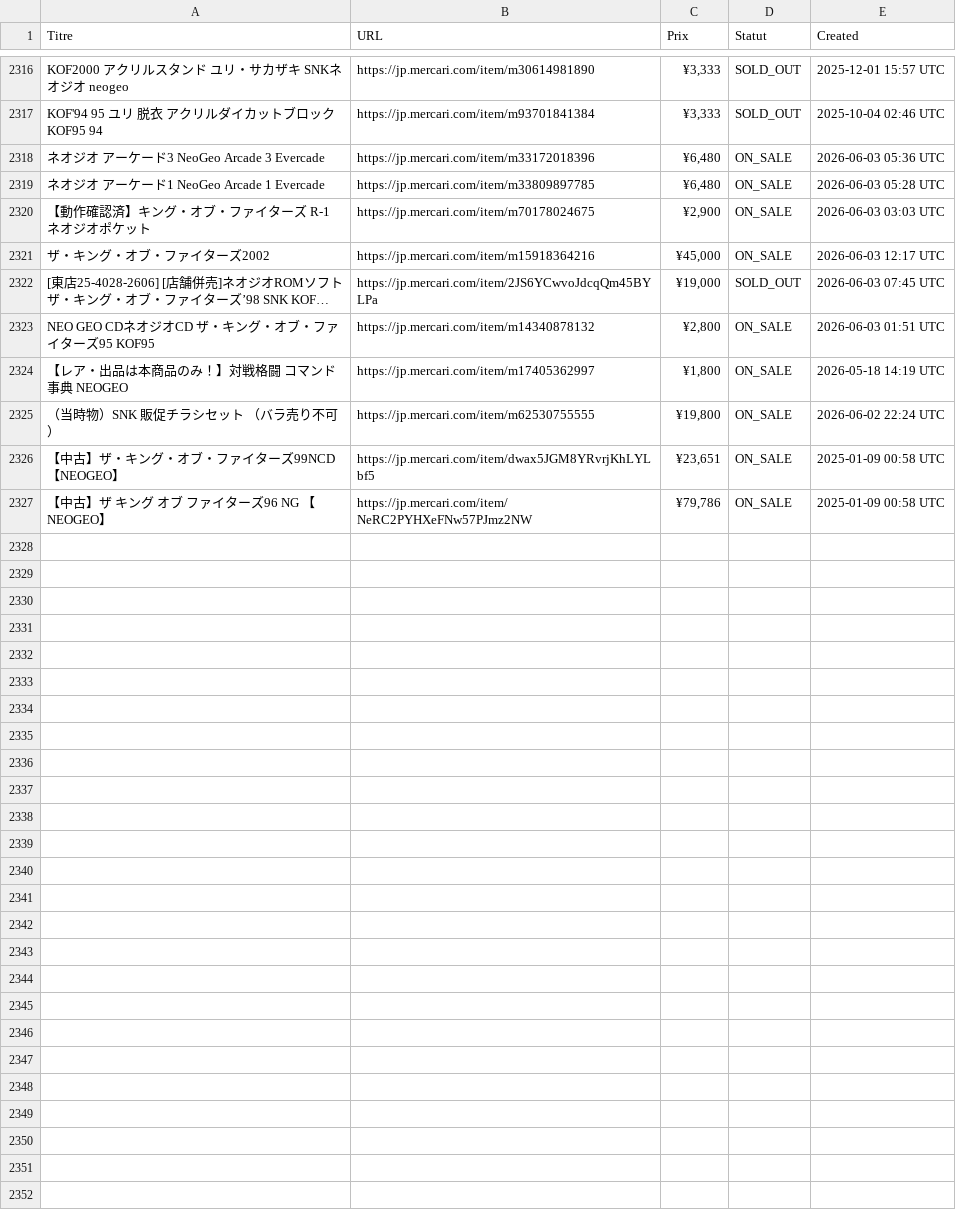
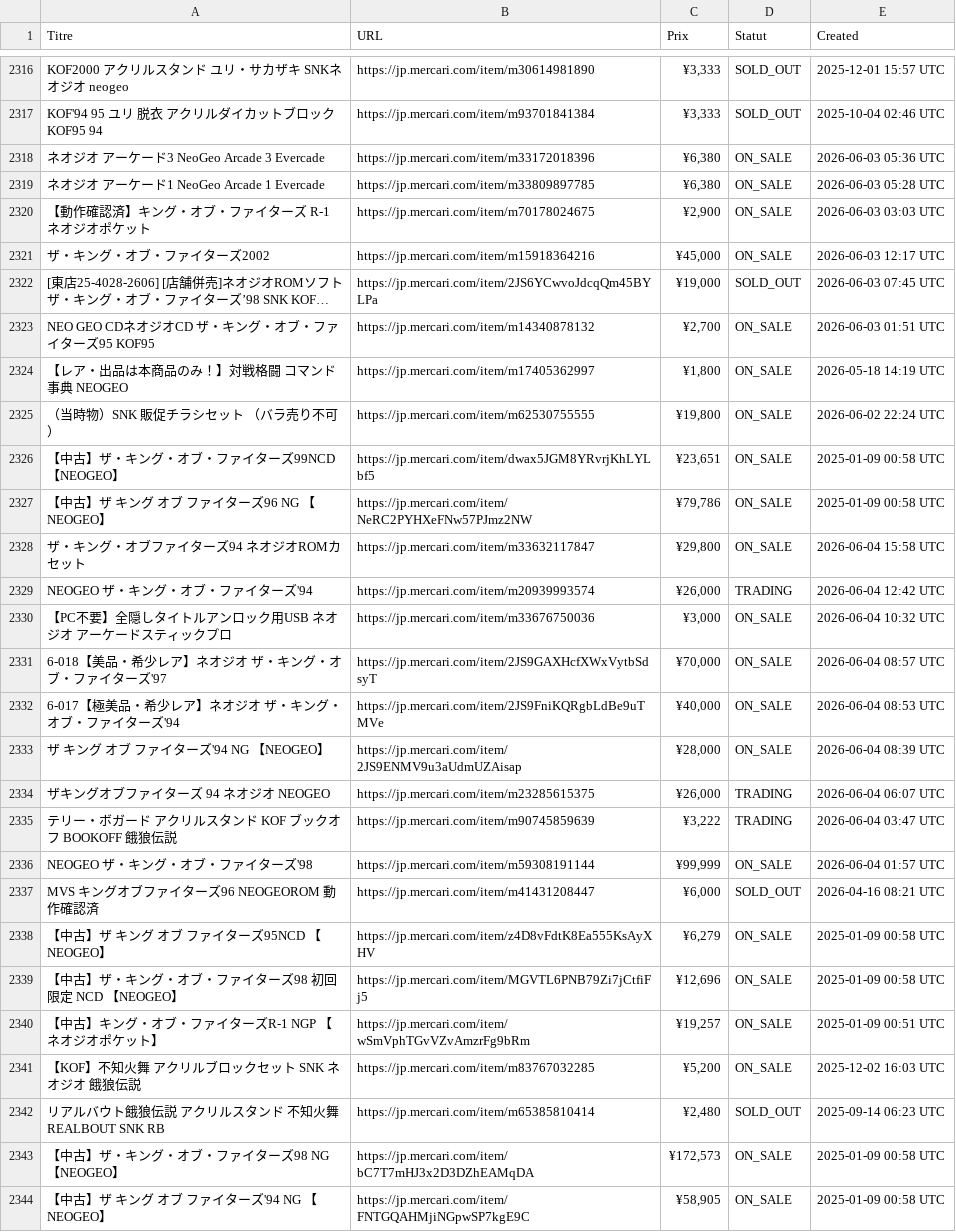
Before and after one commit to ltupin/stats-aes, a CSV file: data/raw/kof_mercari.csv, drawn as a sheet; only a part is shown, gaps mark what is left out; long unchanged cells end in …; the diff covers the shown part only; the diff names each change by its address in the sheet, - before the commit and + after, or states it on an @@ line.

```diff
--- a/data/raw/kof_mercari.csv
+++ b/data/raw/kof_mercari.csv
-C2318:C2319 (Prix): ¥6,480
+C2318:C2319 (Prix): ¥6,380
-C2323 (Prix): ¥2,800
+C2323 (Prix): ¥2,700
+row 2328: ザ・キング・オブファイターズ94 ネオジオROMカセット | https://jp.mercari.com/item/m33632117847 | ¥29,800 | ON_SALE | 2026-06-04 15:58 UTC
+row 2329: NEOGEO ザ・キング・オブ・ファイターズ'94 | https://jp.mercari.com/item/m20939993574 | ¥26,000 | TRADING | 2026-06-04 12:42 UTC
+row 2330: 【PC不要】全隠しタイトルアンロック用USB ネオジオ アーケードスティックプロ | https://jp.mercari.com/item/m33676750036 | ¥3,000 | ON_SALE | 2026-06-04 10:32 UTC
+row 2331: 6-018【美品・希少レア】ネオジオ ザ・キング・オブ・ファイターズ'97 | https://jp.mercari.com/item/2JS9GAXHcfXWxVytbSdsyT | ¥70,000 | ON_SALE | 2026-06-04 08:57 UTC
+row 2332: 6-017【極美品・希少レア】ネオジオ ザ・キング・オブ・ファイターズ'94 | https://jp.mercari.com/item/2JS9FniKQRgbLdBe9uTMVe | ¥40,000 | ON_SALE | 2026-06-04 08:53 UTC
+row 2333: ザ キング オブ ファイターズ'94 NG 【NEOGEO】 | https://jp.mercari.com/item/2JS9ENMV9u3aUdmUZAisap | ¥28,000 | ON_SALE | 2026-06-04 08:39 UTC
+row 2334: ザキングオブファイターズ 94 ネオジオ NEOGEO | https://jp.mercari.com/item/m23285615375 | ¥26,000 | TRADING | 2026-06-04 06:07 UTC
+row 2335: テリー・ボガード アクリルスタンド KOF ブックオフ BOOKOFF 餓狼伝説 | https://jp.mercari.com/item/m90745859639 | ¥3,222 | TRADING | 2026-06-04 03:47 UTC
+row 2336: NEOGEO ザ・キング・オブ・ファイターズ'98 | https://jp.mercari.com/item/m59308191144 | ¥99,999 | ON_SALE | 2026-06-04 01:57 UTC
+row 2337: MVS キングオブファイターズ96 NEOGEOROM 動作確認済 | https://jp.mercari.com/item/m41431208447 | ¥6,000 | SOLD_OUT | 2026-04-16 08:21 UTC
+row 2338: 【中古】ザ キング オブ ファイターズ95NCD 【NEOGEO】 | https://jp.mercari.com/item/z4D8vFdtK8Ea555KsAyXHV | ¥6,279 | ON_SALE | 2025-01-09 00:58 UTC
+row 2339: 【中古】ザ・キング・オブ・ファイターズ98 初回限定 NCD 【NEOGEO】 | https://jp.mercari.com/item/MGVTL6PNB79Zi7jCtfiFj5 | ¥12,696 | ON_SALE | 2025-01-09 00:58 UTC
+row 2340: 【中古】キング・オブ・ファイターズR-1 NGP 【ネオジオポケット】 | https://jp.mercari.com/item/wSmVphTGvVZvAmzrFg9bRm | ¥19,257 | ON_SALE | 2025-01-09 00:51 UTC
+row 2341: 【KOF】不知火舞 アクリルブロックセット SNK ネオジオ 餓狼伝説 | https://jp.mercari.com/item/m83767032285 | ¥5,200 | ON_SALE | 2025-12-02 16:03 UTC
+row 2342: リアルバウト餓狼伝説 アクリルスタンド 不知火舞 REALBOUT SNK RB | https://jp.mercari.com/item/m65385810414 | ¥2,480 | SOLD_OUT | 2025-09-14 06:23 UTC
+row 2343: 【中古】ザ・キング・オブ・ファイターズ98 NG 【NEOGEO】 | https://jp.mercari.com/item/bC7T7mHJ3x2D3DZhEAMqDA | ¥172,573 | ON_SALE | 2025-01-09 00:58 UTC
+row 2344: 【中古】ザ キング オブ ファイターズ'94 NG 【NEOGEO】 | https://jp.mercari.com/item/FNTGQAHMjiNGpwSP7kgE9C | ¥58,905 | ON_SALE | 2025-01-09 00:58 UTC
```
Also changed, not shown: 54 edited cells elsewhere in this file, data/raw/ff1_mercari.csv, data/raw/ff1_yahoo.csv, 35 other files.
